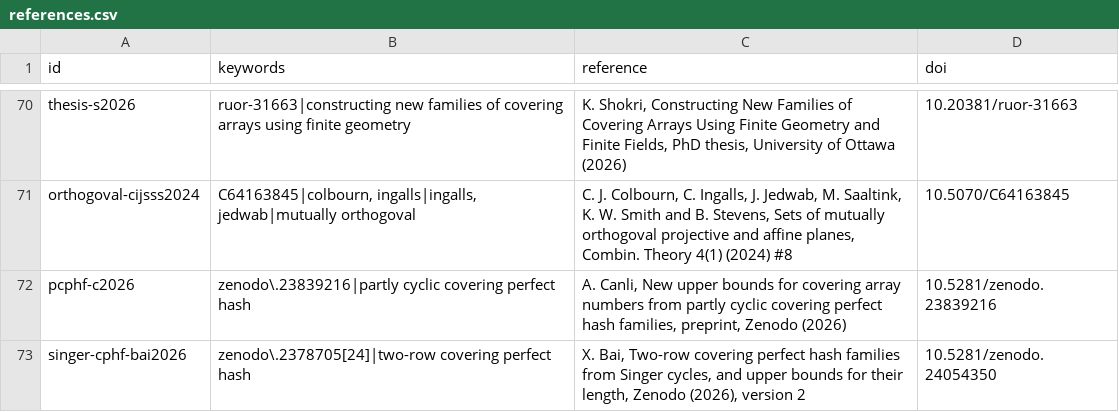
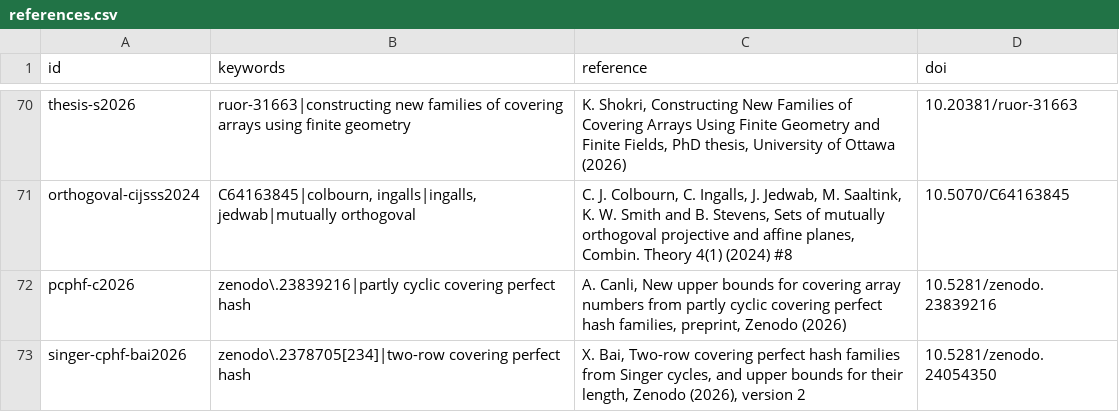
Before and after one commit to Justus42/ca-tools, a CSV file: table/references.csv, drawn as a sheet; only a part is shown, gaps mark what is left out.

Commit message:
Constant rows for the 123 stored arrays that had no count; Bai preprint B also matches its version-1 DOI
table/constant_rows.csv gains 123 lines, one for every stored array whose MANIFEST count was empty,
computed on the Mac (job cr_manifest_counts, tools/constant_rows_fast.c, 600 s per array, at main
a2dd39e): 53 exact, 70 lower bounds. Every witness was checked again here on the stored file
(tools/constant_rows_table.py witness check): all 123 pass, every count is at most v. With this, every
frame line whose array is a stored file has a count (679 exact, 46 lower bound); only the 69 deposit
arrays are still empty.

table/references.csv: singer-cphf-bai2026 also matches zenodo.23787053, the DOI of version 1 of Bai's
preprint B, which the v = 22 line of pull request #77 cites.

```diff
--- a/table/references.csv
+++ b/table/references.csv
@@ -72,2 +72,2 @@ orthogoval-cijsss2024,"C64163845|colbourn, ingalls|ingalls, jedwab|mutually orth
 pcphf-c2026,zenodo\.23839216|partly cyclic covering perfect hash,"A. Canli, New upper bounds for covering array numbers from partly cyclic covering perfect hash families, preprint, Zenodo (2026)",10.5281/zenodo.23839216
-singer-cphf-bai2026,"zenodo\.2378705[24]|two-row covering perfect hash","X. Bai, Two-row covering perfect hash families from Singer cycles, and upper bounds for their length, Zenodo (2026), version 2",10.5281/zenodo.24054350
+singer-cphf-bai2026,"zenodo\.2378705[234]|two-row covering perfect hash","X. Bai, Two-row covering perfect hash families from Singer cycles, and upper bounds for their length, Zenodo (2026), version 2",10.5281/zenodo.24054350
```
Also changed, not shown: 2 other files.
